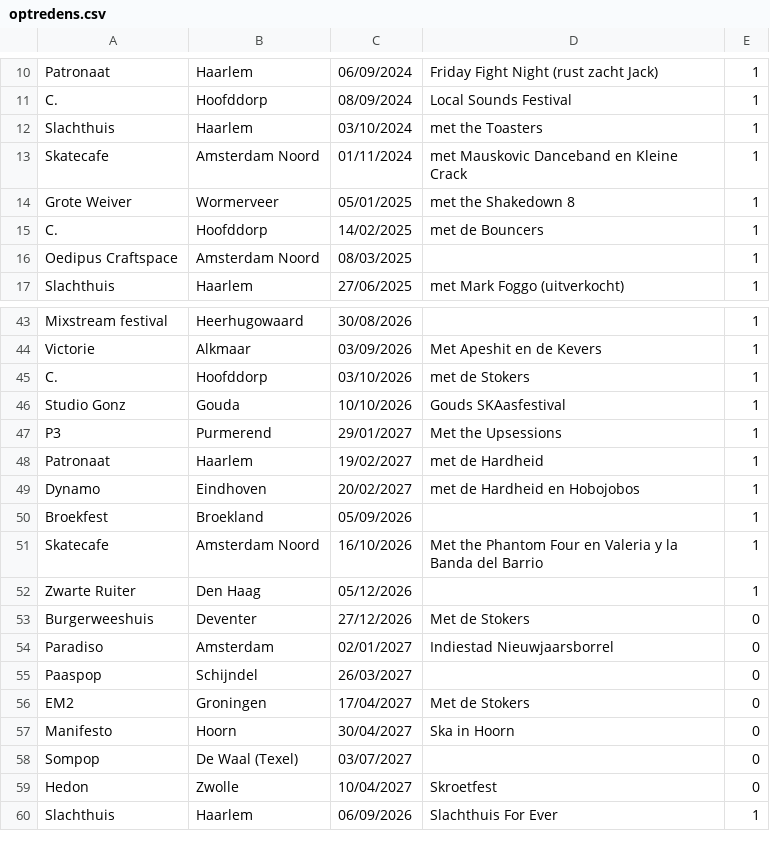
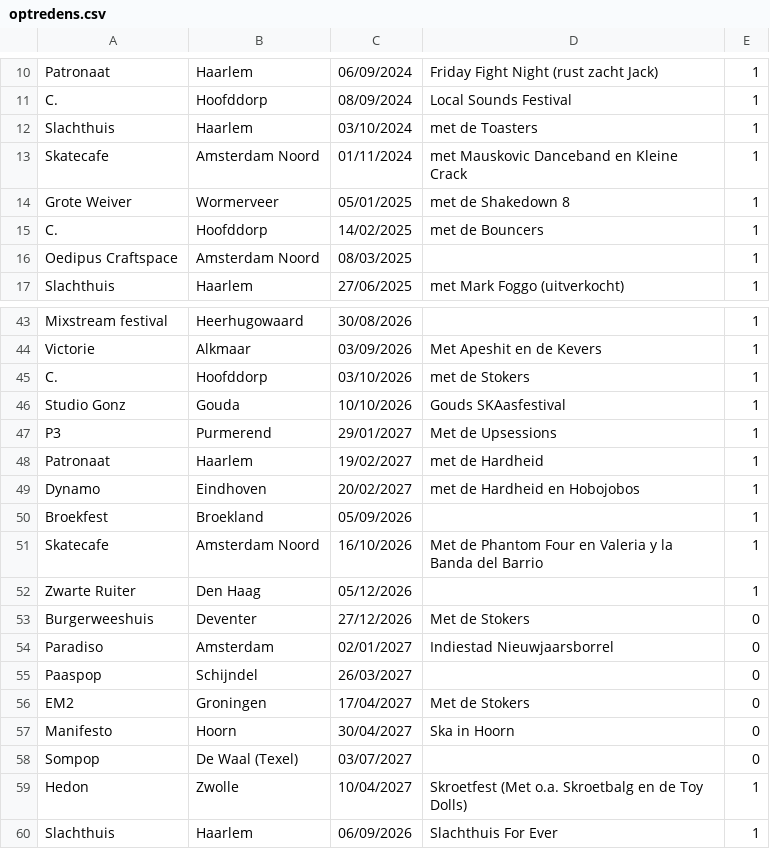
Before and after one commit to ToosKrak/ToosKrak.github.io, a CSV file: CSV/optredens.csv, drawn as a sheet; only a part is shown, gaps mark what is left out.

Commit message:
meer, meer, MEER optredens

```diff
--- a/CSV/optredens.csv
+++ b/CSV/optredens.csv
@@ -11,5 +11,5 @@ Patronaat,Haarlem,06/09/2024,Friday Fight Night (rust zacht Jack),1
 C.,Hoofddorp,08/09/2024,Local Sounds Festival,1
-Slachthuis,Haarlem,03/10/2024,met the Toasters,1
+Slachthuis,Haarlem,03/10/2024,met de Toasters,1
 Skatecafe,Amsterdam Noord,01/11/2024,met Mauskovic Danceband en Kleine Crack,1
-Grote Weiver,Wormerveer,05/01/2025,met the Shakedown 8,1
+Grote Weiver,Wormerveer,05/01/2025,met de Shakedown 8,1
 C.,Hoofddorp,14/02/2025,met de Bouncers,1
@@ -46,3 +46,3 @@ C.,Hoofddorp,03/10/2026,met de Stokers,1
 Studio Gonz,Gouda,10/10/2026,Gouds SKAasfestival,1
-P3,Purmerend,29/01/2027,Met the Upsessions,1
+P3,Purmerend,29/01/2027,Met de Upsessions,1
 Patronaat,Haarlem,19/02/2027,met de Hardheid,1
@@ -50,3 +50,3 @@ Dynamo,Eindhoven,20/02/2027,met de Hardheid en Hobojobos,1
 Broekfest,Broekland,05/09/2026,,1
-Skatecafe,Amsterdam Noord,16/10/2026,Met the Phantom Four en Valeria y la Banda del Barrio,1
+Skatecafe,Amsterdam Noord,16/10/2026,Met de Phantom Four en Valeria y la Banda del Barrio,1
 Zwarte Ruiter,Den Haag,05/12/2026,,1
@@ -58,3 +58,3 @@ Manifesto,Hoorn,30/04/2027,Ska in Hoorn,0
 Sompop,De Waal (Texel),03/07/2027,,0
-Hedon,Zwolle,10/04/2027,Skroetfest,0
+Hedon,Zwolle,10/04/2027,Skroetfest (Met o.a. Skroetbalg en de Toy Dolls),1
 Slachthuis,Haarlem,06/09/2026,Slachthuis For Ever,1
```
Also changed, not shown: 5 other files.
